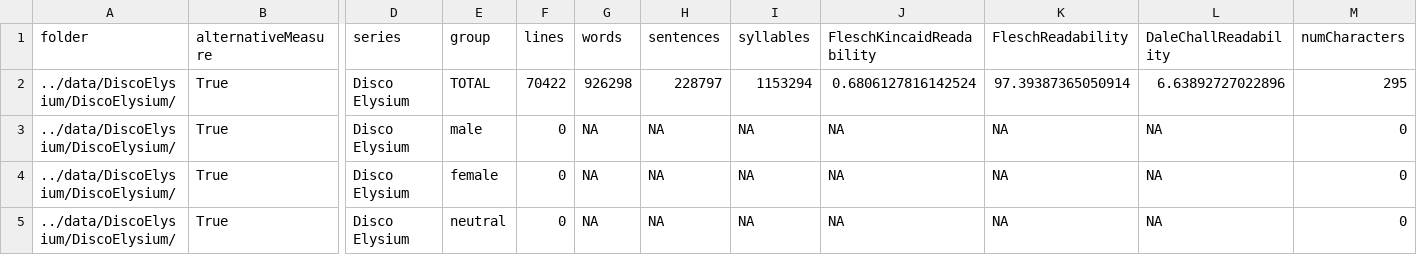
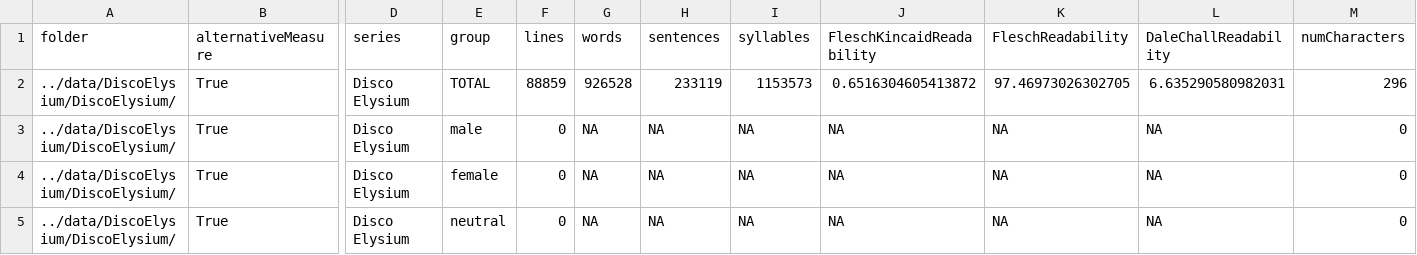
Before and after one commit to seannyD/VideoGameDialogueCorpusPublic, a CSV file: data/DiscoElysium/DiscoElysium/stats.csv, drawn as a sheet; only a part is shown, gaps mark what is left out; the diff names each change by its address in the sheet, - before the commit and + after, or states it on an @@ line.

Commit message:
Rerun stats and parsers

```diff
--- a/data/DiscoElysium/DiscoElysium/stats.csv
+++ b/data/DiscoElysium/DiscoElysium/stats.csv
-F2 (lines): 70422
+F2 (lines): 88859
-G2 (words): 926298
+G2 (words): 926528
-H2 (sentences): 228797
+H2 (sentences): 233119
-I2 (syllables): 1153294
+I2 (syllables): 1153573
-J2 (FleschKincaidReadability): 0.6806127816142524
+J2 (FleschKincaidReadability): 0.6516304605413872
-K2 (FleschReadability): 97.39387365050914
+K2 (FleschReadability): 97.46973026302705
-L2 (DaleChallReadability): 6.63892727022896
+L2 (DaleChallReadability): 6.635290580982031
-M2 (numCharacters): 295
+M2 (numCharacters): 296
```
Also changed, not shown: data/MassEffect/MassEffect1B/OwnersToCheck.csv, data/MassEffect/MassEffect1B/stats.csv, 22 other files.
